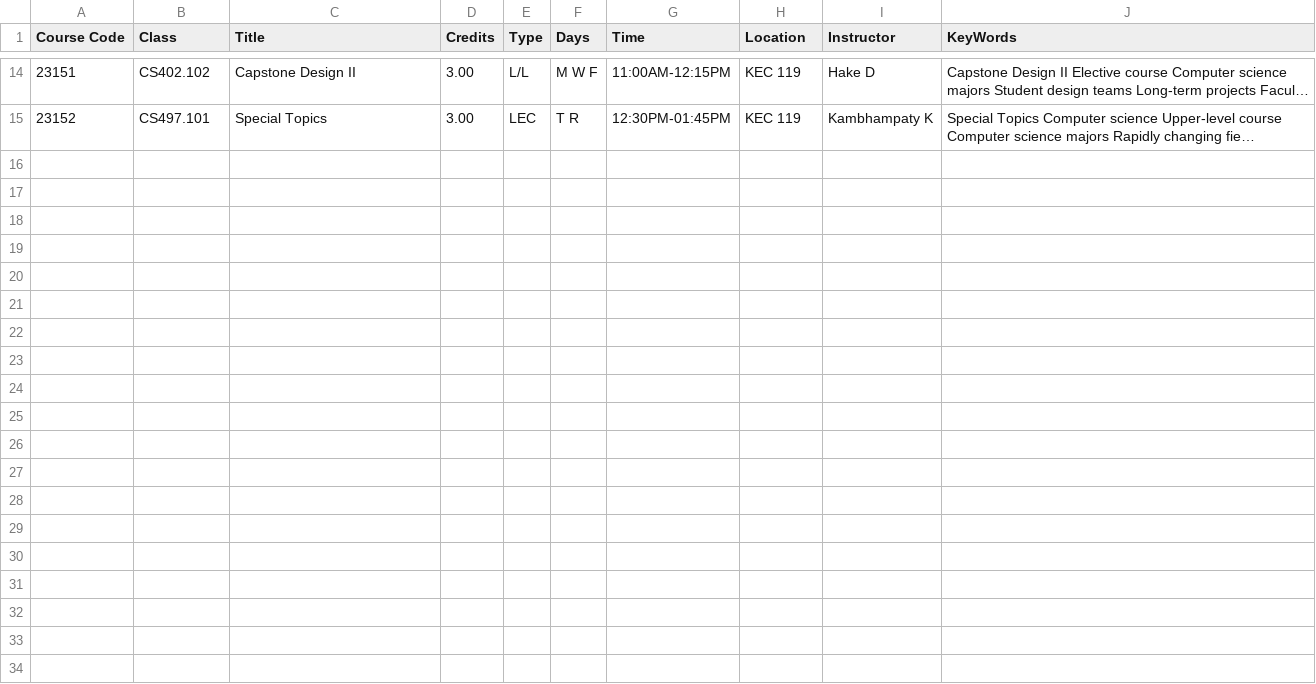
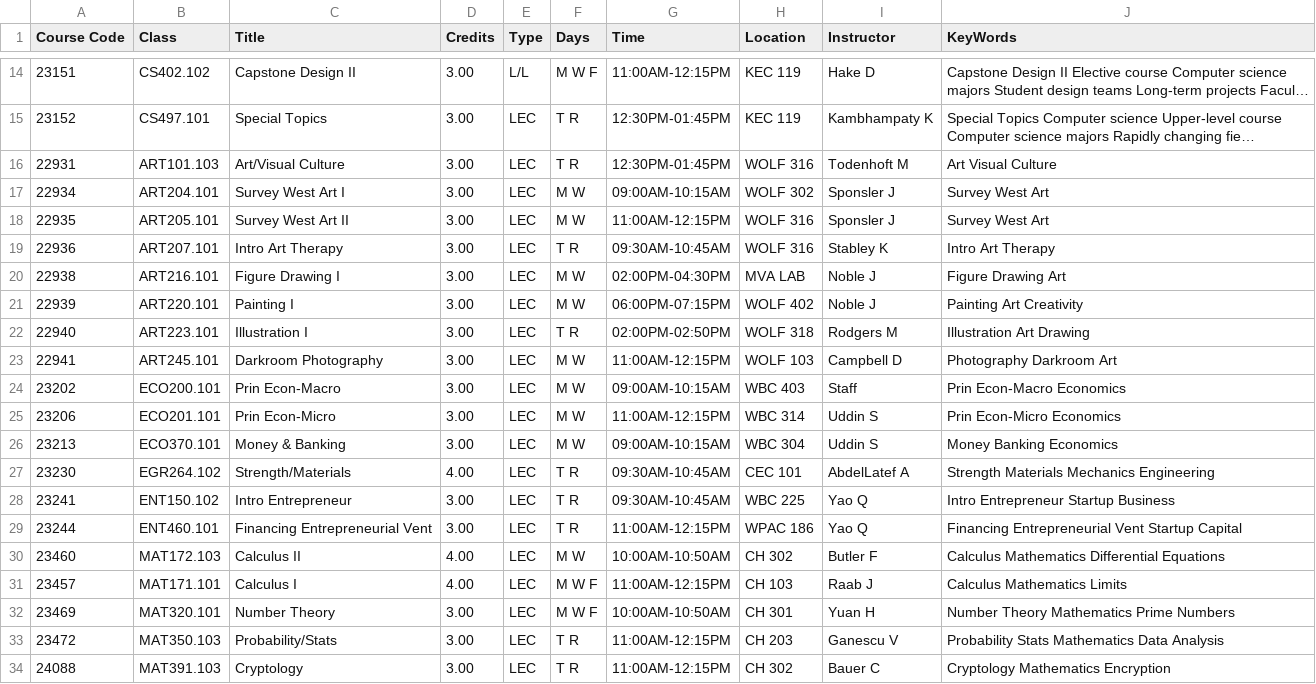
Before and after one commit to jennmcniff/fandmycphacks, a CSV file: csdata.csv, drawn as a sheet; only a part is shown, gaps mark what is left out; long unchanged cells end in …; the diff names each change by its address in the sheet, - before the commit and + after, or states it on an @@ line.

```diff
--- a/csdata.csv
+++ b/csdata.csv
+row 16: 22931 | ART101.103 | Art/Visual Culture | 3.00 | LEC | T R | 12:30PM-01:45PM | WOLF 316 | Todenhoft M | Art Visual Culture
+row 17: 22934 | ART204.101 | Survey West Art I | 3.00 | LEC | M W | 09:00AM-10:15AM | WOLF 302 | Sponsler J | Survey West Art
+row 18: 22935 | ART205.101 | Survey West Art II | 3.00 | LEC | M W | 11:00AM-12:15PM | WOLF 316 | Sponsler J | Survey West Art
+row 19: 22936 | ART207.101 | Intro Art Therapy | 3.00 | LEC | T R | 09:30AM-10:45AM | WOLF 316 | Stabley K | Intro Art Therapy
+row 20: 22938 | ART216.101 | Figure Drawing I | 3.00 | LEC | M W | 02:00PM-04:30PM | MVA LAB | Noble J | Figure Drawing Art
+row 21: 22939 | ART220.101 | Painting I | 3.00 | LEC | M W | 06:00PM-07:15PM | WOLF 402 | Noble J | Painting Art Creativity
+row 22: 22940 | ART223.101 | Illustration I | 3.00 | LEC | T R | 02:00PM-02:50PM | WOLF 318 | Rodgers M | Illustration Art Drawing
+row 23: 22941 | ART245.101 | Darkroom Photography | 3.00 | LEC | M W | 11:00AM-12:15PM | WOLF 103 | Campbell D | Photography Darkroom Art
+row 24: 23202 | ECO200.101 | Prin Econ-Macro | 3.00 | LEC | M W | 09:00AM-10:15AM | WBC 403 | Staff | Prin Econ-Macro Economics
+row 25: 23206 | ECO201.101 | Prin Econ-Micro | 3.00 | LEC | M W | 11:00AM-12:15PM | WBC 314 | Uddin S | Prin Econ-Micro Economics
+row 26: 23213 | ECO370.101 | Money & Banking | 3.00 | LEC | M W | 09:00AM-10:15AM | WBC 304 | Uddin S | Money Banking Economics
+row 27: 23230 | EGR264.102 | Strength/Materials | 4.00 | LEC | T R | 09:30AM-10:45AM | CEC 101 | AbdelLatef A | Strength Materials Mechanics Engineering
+row 28: 23241 | ENT150.102 | Intro Entrepreneur | 3.00 | LEC | T R | 09:30AM-10:45AM | WBC 225 | Yao Q | Intro Entrepreneur Startup Business
+row 29: 23244 | ENT460.101 | Financing Entrepreneurial Vent | 3.00 | LEC | T R | 11:00AM-12:15PM | WPAC 186 | Yao Q | Financing Entrepreneurial Vent Startup Capital
+row 30: 23460 | MAT172.103 | Calculus II | 4.00 | LEC | M W | 10:00AM-10:50AM | CH 302 | Butler F | Calculus Mathematics Differential Equations
+row 31: 23457 | MAT171.101 | Calculus I | 4.00 | LEC | M W F | 11:00AM-12:15PM | CH 103 | Raab J | Calculus Mathematics Limits
+row 32: 23469 | MAT320.101 | Number Theory | 3.00 | LEC | M W F | 10:00AM-10:50AM | CH 301 | Yuan H | Number Theory Mathematics Prime Numbers
+row 33: 23472 | MAT350.103 | Probability/Stats | 3.00 | LEC | T R | 11:00AM-12:15PM | CH 203 | Ganescu V | Probability Stats Mathematics Data Analysis
+row 34: 24088 | MAT391.103 | Cryptology | 3.00 | LEC | T R | 11:00AM-12:15PM | CH 302 | Bauer C | Cryptology Mathematics Encryption
```
Also changed, not shown: 2 other files.
